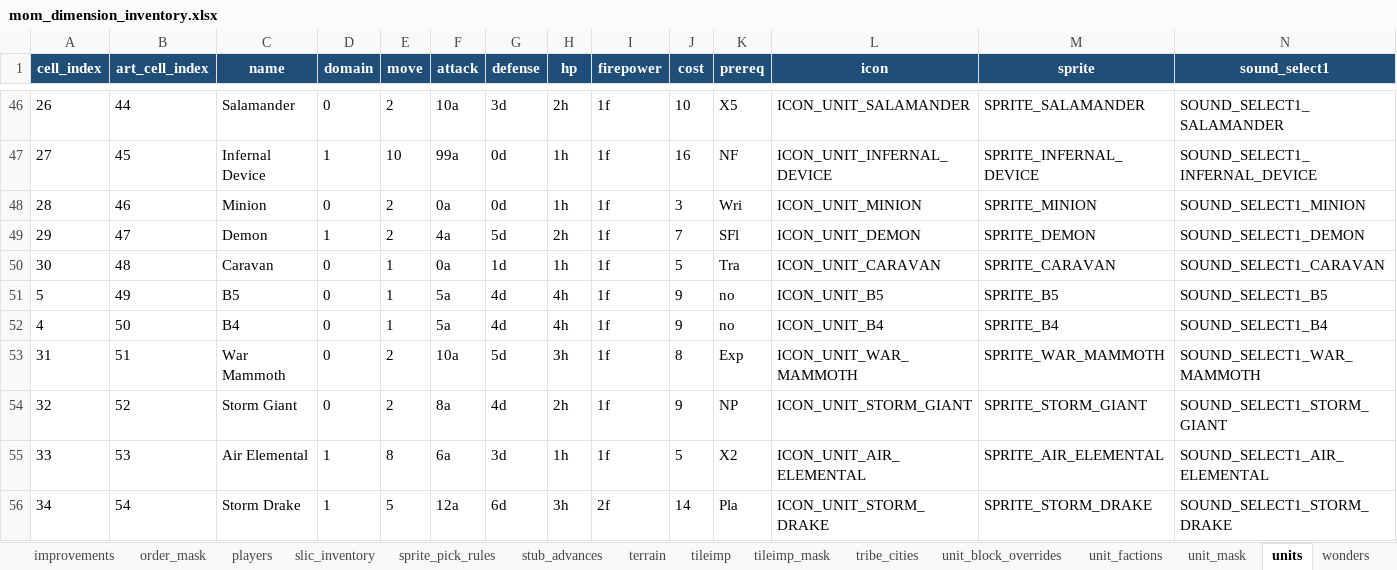
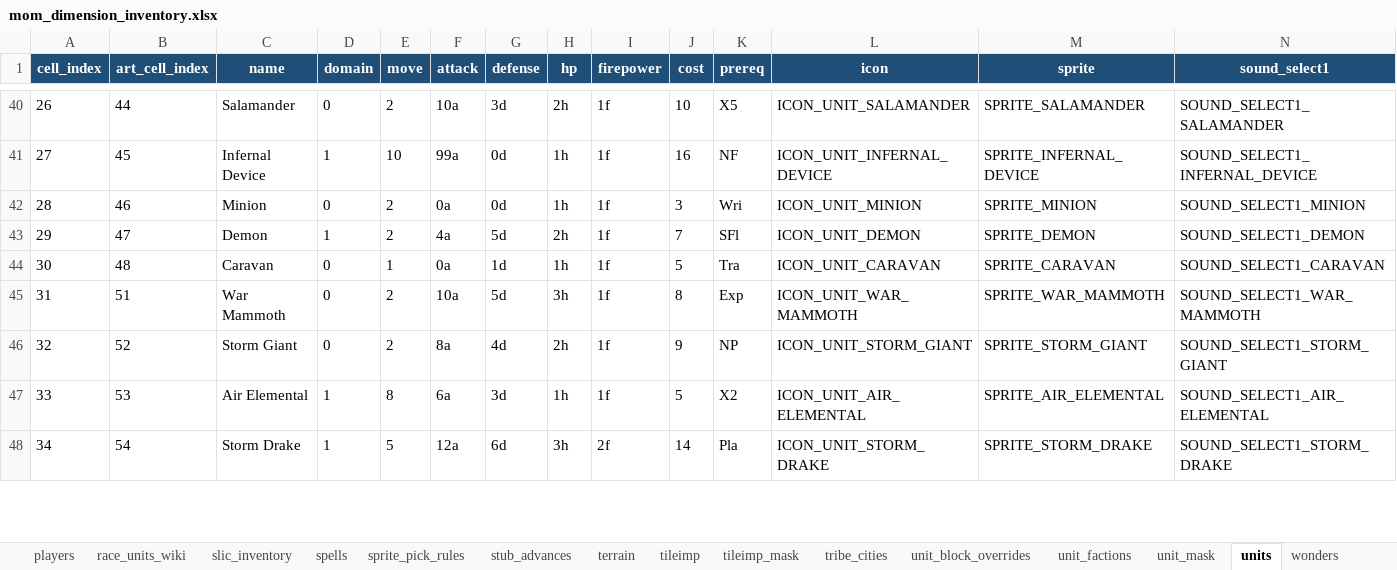
Before and after one commit to thistleknot/ctp2-momjr, an Excel workbook: mom_dimension_inventory.xlsx, sheet units, drawn as a sheet; only a part is shown, gaps mark what is left out; values as stored, in another font and other column widths than the file's, no borders; removed rows and columns are numbered as before the commit, all else as after; rows hold the shown columns only; the diff covers the shown part only; the diff names each change by its address in the sheet, - before the commit and + after, or states it on an @@ line.

```diff
--- a/mom_dimension_inventory.xlsx (sheet units)
+++ b/mom_dimension_inventory.xlsx (sheet units)
+sheet tab: race_units_wiki
+sheet tab: spells
-row 51: 5 | 49 | B5 | 0 | 1 | 5a | 4d | 4h | 1f | 9 | no | ICON_UNIT_B5 | SPRITE_B5 | SOUND_SELECT1_B5
-row 52: 4 | 50 | B4 | 0 | 1 | 5a | 4d | 4h | 1f | 9 | no | ICON_UNIT_B4 | SPRITE_B4 | SOUND_SELECT1_B4
```
Also changed, not shown: 20 added rows, 6 removed rows and 9 edited cells elsewhere in this sheet, sheet index, other sheet tabs, 8 other files.
